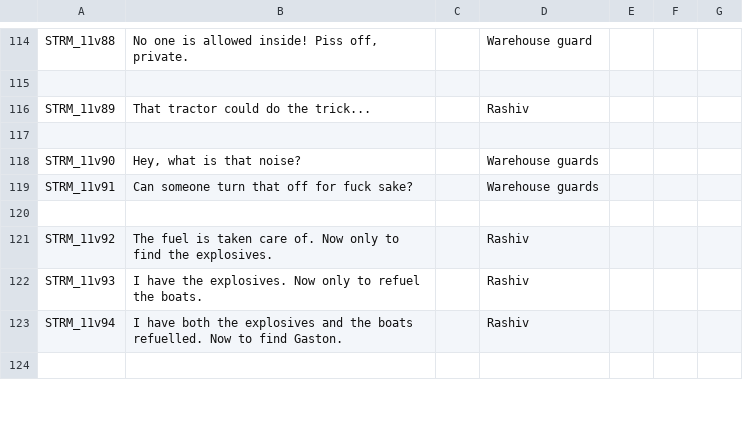
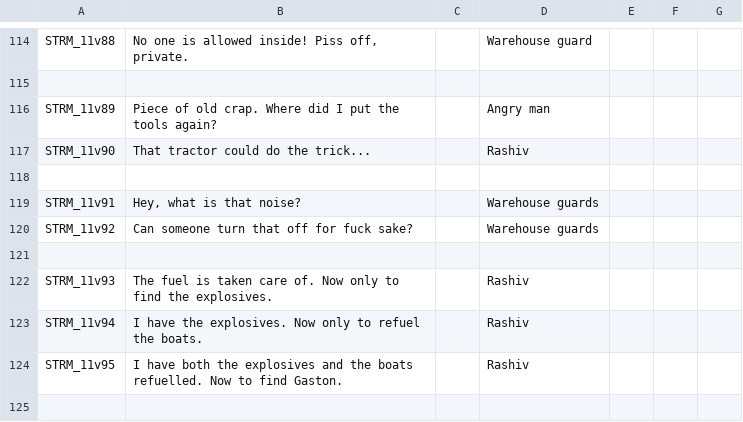
Before and after one commit to Kossyr/dawn, a CSV file: Missions/11SettingSail.Eden/stringtable.csv, drawn as a sheet; only a part is shown, gaps mark what is left out; the diff covers the shown part only.

```diff
--- a/Missions/11SettingSail.Eden/stringtable.csv
+++ b/Missions/11SettingSail.Eden/stringtable.csv
@@ -115,10 +115,11 @@ STRM_11v88,"No one is allowed inside! Piss off, private.","",Warehouse guard
 
-STRM_11v89,"That tractor could do the trick...","",Rashiv
+STRM_11v89,"Piece of old crap. Where did I put the tools again?","",Angry man
+STRM_11v90,"That tractor could do the trick...","",Rashiv
 
-STRM_11v90,"Hey, what is that noise?","",Warehouse guards
-STRM_11v91,"Can someone turn that off for fuck sake?","",Warehouse guards
+STRM_11v91,"Hey, what is that noise?","",Warehouse guards
+STRM_11v92,"Can someone turn that off for fuck sake?","",Warehouse guards
 
-STRM_11v92,"The fuel is taken care of. Now only to find the explosives.","",Rashiv
-STRM_11v93,"I have the explosives. Now only to refuel the boats.","",Rashiv
-STRM_11v94,"I have both the explosives and the boats refuelled. Now to find Gaston.","",Rashiv
+STRM_11v93,"The fuel is taken care of. Now only to find the explosives.","",Rashiv
+STRM_11v94,"I have the explosives. Now only to refuel the boats.","",Rashiv
+STRM_11v95,"I have both the explosives and the boats refuelled. Now to find Gaston.","",Rashiv
 
```
Also changed, not shown: 2 added rows and 11 edited cells elsewhere in this file, 18 other files.
